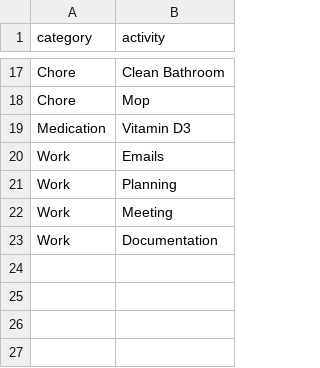
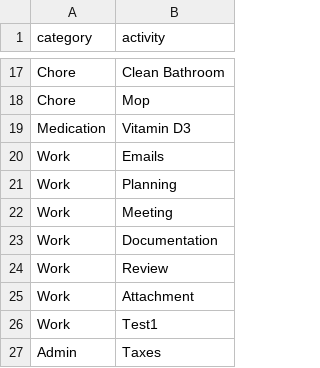
Before and after one commit to jmxf/habit-tracker, a CSV file: data/activity.csv, drawn as a sheet; only a part is shown, gaps mark what is left out.

```diff
--- a/data/activity.csv
+++ b/data/activity.csv
@@ -23 +23,5 @@ Work,Meeting
 Work,Documentation
+Work,Review
+Work,Attachment
+Work,Test1
+Admin,Taxes
```
Also changed, not shown: 3 other files.
